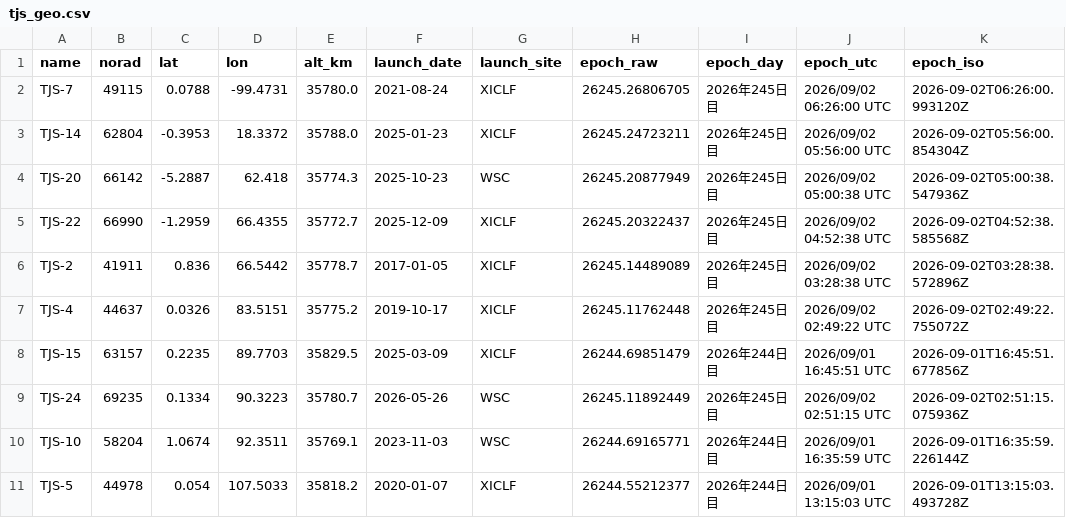
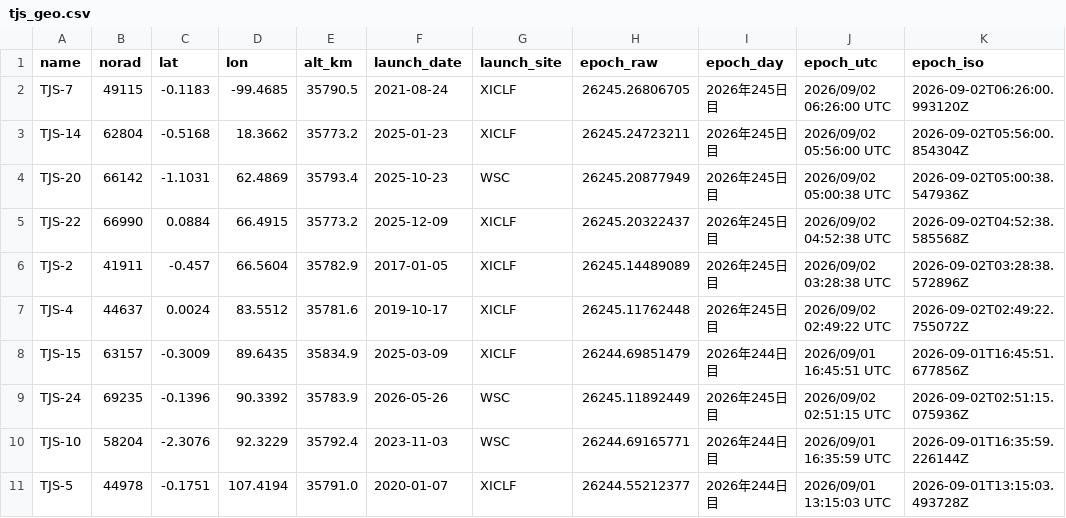
Before and after one commit to butagorilla1182/tjs_geo_control, a CSV file: tjs_geo.csv, drawn as a sheet; only a part is shown; the diff covers the shown part only.

```diff
--- a/tjs_geo.csv
+++ b/tjs_geo.csv
@@ -1,11 +1,11 @@
 name,norad,lat,lon,alt_km,launch_date,launch_site,epoch_raw,epoch_day,epoch_utc,epoch_iso
-TJS-7,49115,0.0788,-99.4731,35780.0,2021-08-24,XICLF,26245.26806705,2026年245日目,2026/09/02 06:26:00 UTC,2026-09-02T06:26:00.993120Z
-TJS-14,62804,-0.3953,18.3372,35788.0,2025-01-23,XICLF,26245.24723211,2026年245日目,2026/09/02 05:56:00 UTC,2026-09-02T05:56:00.854304Z
-TJS-20,66142,-5.2887,62.418,35774.3,2025-10-23,WSC,26245.20877949,2026年245日目,2026/09/02 05:00:38 UTC,2026-09-02T05:00:38.547936Z
-TJS-22,66990,-1.2959,66.4355,35772.7,2025-12-09,XICLF,26245.20322437,2026年245日目,2026/09/02 04:52:38 UTC,2026-09-02T04:52:38.585568Z
-TJS-2,41911,0.836,66.5442,35778.7,2017-01-05,XICLF,26245.14489089,2026年245日目,2026/09/02 03:28:38 UTC,2026-09-02T03:28:38.572896Z
-TJS-4,44637,0.0326,83.5151,35775.2,2019-10-17,XICLF,26245.11762448,2026年245日目,2026/09/02 02:49:22 UTC,2026-09-02T02:49:22.755072Z
-TJS-15,63157,0.2235,89.7703,35829.5,2025-03-09,XICLF,26244.69851479,2026年244日目,2026/09/01 16:45:51 UTC,2026-09-01T16:45:51.677856Z
-TJS-24,69235,0.1334,90.3223,35780.7,2026-05-26,WSC,26245.11892449,2026年245日目,2026/09/02 02:51:15 UTC,2026-09-02T02:51:15.075936Z
-TJS-10,58204,1.0674,92.3511,35769.1,2023-11-03,WSC,26244.69165771,2026年244日目,2026/09/01 16:35:59 UTC,2026-09-01T16:35:59.226144Z
-TJS-5,44978,0.054,107.5033,35818.2,2020-01-07,XICLF,26244.55212377,2026年244日目,2026/09/01 13:15:03 UTC,2026-09-01T13:15:03.493728Z
+TJS-7,49115,-0.1183,-99.4685,35790.5,2021-08-24,XICLF,26245.26806705,2026年245日目,2026/09/02 06:26:00 UTC,2026-09-02T06:26:00.993120Z
+TJS-14,62804,-0.5168,18.3662,35773.2,2025-01-23,XICLF,26245.24723211,2026年245日目,2026/09/02 05:56:00 UTC,2026-09-02T05:56:00.854304Z
+TJS-20,66142,-1.1031,62.4869,35793.4,2025-10-23,WSC,26245.20877949,2026年245日目,2026/09/02 05:00:38 UTC,2026-09-02T05:00:38.547936Z
+TJS-22,66990,0.0884,66.4915,35773.2,2025-12-09,XICLF,26245.20322437,2026年245日目,2026/09/02 04:52:38 UTC,2026-09-02T04:52:38.585568Z
+TJS-2,41911,-0.457,66.5604,35782.9,2017-01-05,XICLF,26245.14489089,2026年245日目,2026/09/02 03:28:38 UTC,2026-09-02T03:28:38.572896Z
+TJS-4,44637,0.0024,83.5512,35781.6,2019-10-17,XICLF,26245.11762448,2026年245日目,2026/09/02 02:49:22 UTC,2026-09-02T02:49:22.755072Z
+TJS-15,63157,-0.3009,89.6435,35834.9,2025-03-09,XICLF,26244.69851479,2026年244日目,2026/09/01 16:45:51 UTC,2026-09-01T16:45:51.677856Z
+TJS-24,69235,-0.1396,90.3392,35783.9,2026-05-26,WSC,26245.11892449,2026年245日目,2026/09/02 02:51:15 UTC,2026-09-02T02:51:15.075936Z
+TJS-10,58204,-2.3076,92.3229,35792.4,2023-11-03,WSC,26244.69165771,2026年244日目,2026/09/01 16:35:59 UTC,2026-09-01T16:35:59.226144Z
+TJS-5,44978,-0.1751,107.4194,35791.0,2020-01-07,XICLF,26244.55212377,2026年244日目,2026/09/01 13:15:03 UTC,2026-09-01T13:15:03.493728Z
```
Also changed, not shown: 36 edited cells elsewhere in this file, 3 other files.
